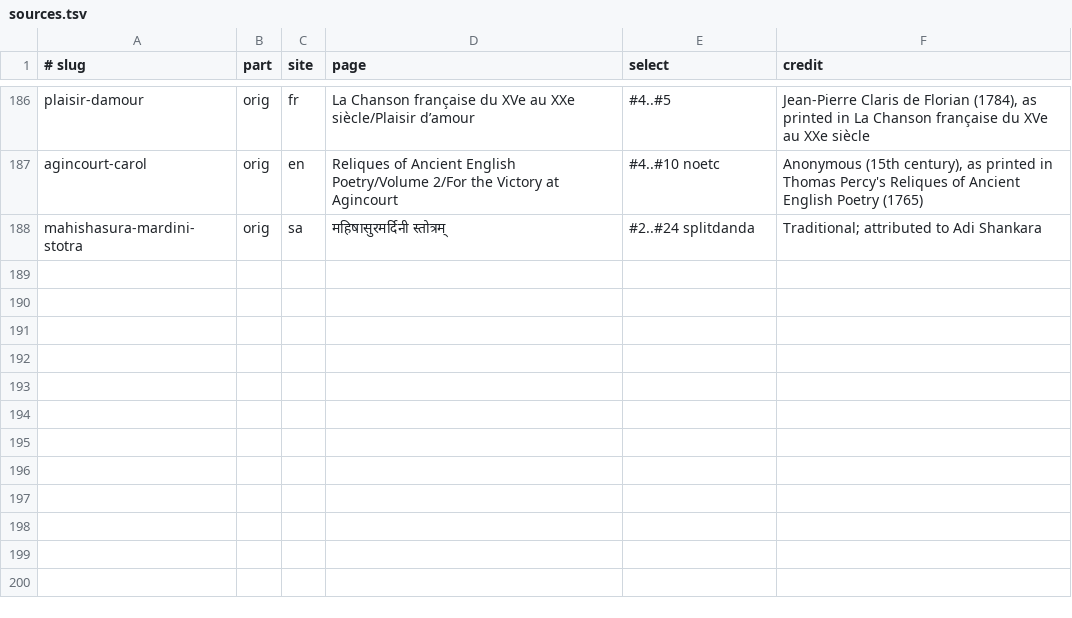
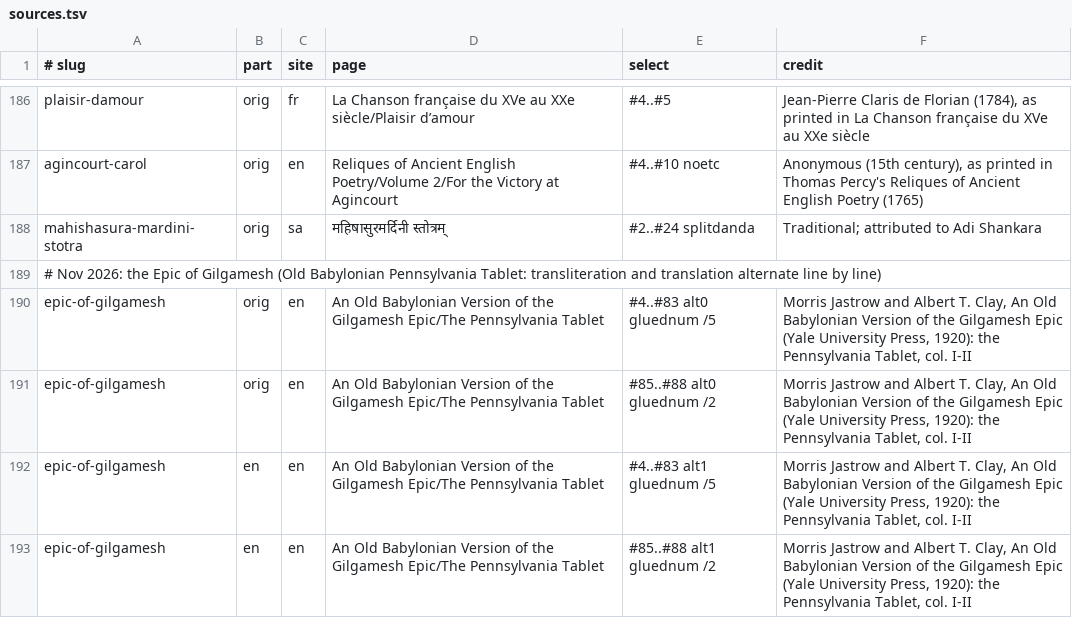
Before and after one commit to FaiyadZaimIshrak/epoch-institute, a TSV file: scripts/songs/sources.tsv, drawn as a sheet; only a part is shown, gaps mark what is left out; the diff names each change by its address in the sheet, - before the commit and + after, or states it on an @@ line.

```diff
--- a/scripts/songs/sources.tsv
+++ b/scripts/songs/sources.tsv
+row 189: # Nov 2026: the Epic of Gilgamesh (Old Babylonian Pennsylvania Tablet: transliteration and translation alternate line by line)
+row 190: epic-of-gilgamesh | orig | en | An Old Babylonian Version of the Gilgamesh Epic/The Pennsylvania Tablet | #4..#83 alt0 gluednum /5 | Morris Jastrow and Albert T. Clay, An Old Babylonian Version of the Gilgamesh Epic (Yale University Press, 1920): the Pennsylvania Tablet, col. I-II
+row 191: epic-of-gilgamesh | orig | en | An Old Babylonian Version of the Gilgamesh Epic/The Pennsylvania Tablet | #85..#88 alt0 gluednum /2 | Morris Jastrow and Albert T. Clay, An Old Babylonian Version of the Gilgamesh Epic (Yale University Press, 1920): the Pennsylvania Tablet, col. I-II
+row 192: epic-of-gilgamesh | en | en | An Old Babylonian Version of the Gilgamesh Epic/The Pennsylvania Tablet | #4..#83 alt1 gluednum /5 | Morris Jastrow and Albert T. Clay, An Old Babylonian Version of the Gilgamesh Epic (Yale University Press, 1920): the Pennsylvania Tablet, col. I-II
+row 193: epic-of-gilgamesh | en | en | An Old Babylonian Version of the Gilgamesh Epic/The Pennsylvania Tablet | #85..#88 alt1 gluednum /2 | Morris Jastrow and Albert T. Clay, An Old Babylonian Version of the Gilgamesh Epic (Yale University Press, 1920): the Pennsylvania Tablet, col. I-II
```
Also changed, not shown: scripts/songs/videos-audit.tsv, scripts/songs/videos.tsv, 42 other files.
